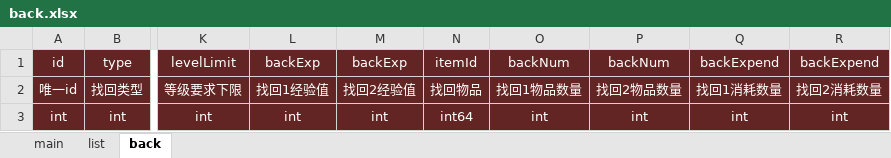
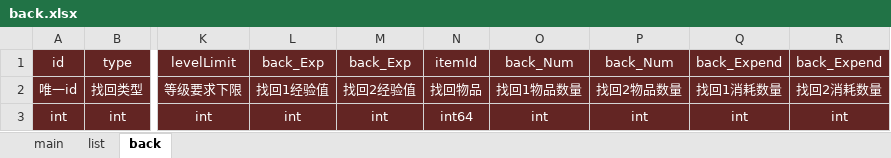
Before and after one commit to yigao/NFShmServer, an Excel workbook: game/MMO/ExcelMMO/back.xlsx, sheet back, drawn as a sheet; only a part is shown, gaps mark what is left out; values as stored, in another font and other column widths than the file's, no borders; conditional formats not drawn; the diff names each change by its address in the sheet, - before the commit and + after, or states it on an @@ line.

Commit message:
back.xlsx

```diff
--- a/game/MMO/ExcelMMO/back.xlsx (sheet back)
+++ b/game/MMO/ExcelMMO/back.xlsx (sheet back)
-L1: backExp
+L1: back_Exp
-M1: backExp
+M1: back_Exp
-O1: backNum
+O1: back_Num
-P1: backNum
+P1: back_Num
-Q1: backExpend
+Q1: back_Expend
-R1: backExpend
+R1: back_Expend
```
